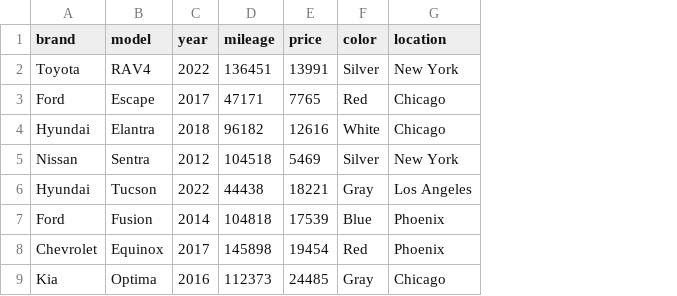
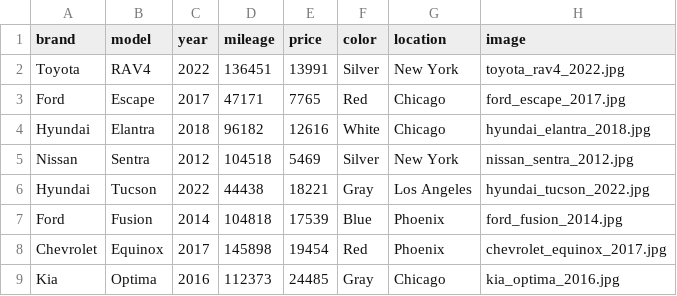
Before and after one commit to NingyuanBi/CarSal, a CSV file: used_cars.csv, drawn as a sheet; only a part is shown; the diff names each change by its address in the sheet, - before the commit and + after, or states it on an @@ line.

Commit message:
add car images and bug fix
I tried to load the car images but for some reasons they can't be displayed.

After reviewing terminals, I found that:
Vehicle cards tried to load images with src="/static/car_images/" (no file-name).

This happened because the image column from used_cars.csv contained values that were NaN, None, or only whitespace.

In Jinja those values are coerced to non-empty strings ('nan', ' '), so our earlier if car.image test passed and rendered a broken <img> tag → endless GET /static/car_images/ 404.

So I added a small cleansing step right after loading the CSV in app.py:

cars = pd.read_csv("used_cars.csv")

# Clean 'image' column: strip spaces, convert nan/None → empty string
cars["image"] = (
    cars["image"]
        .astype(str)        # nan  → 'nan'
        .str.strip()        # remove leading/trailing blanks
        .replace({"nan": "", "None": ""})
)

Template now renders <img> only when img is a real filename, so:
	•	Valid images load (200)
	•	Rows without pictures skip the tag—no more 404 spam

```diff
--- a/used_cars.csv
+++ b/used_cars.csv
+column H (image), rows 2-9: toyota_rav4_2022.jpg | ford_escape_2017.jpg | hyundai_elantra_2018.jpg | nissan_sentra_2012.jpg | hyundai_tucson_2022.jpg | ford_fusion_2014.jpg | chevrolet_equinox_2017.jpg | kia_optima_2016.jpg
```
Also changed, not shown: 9 other files.
